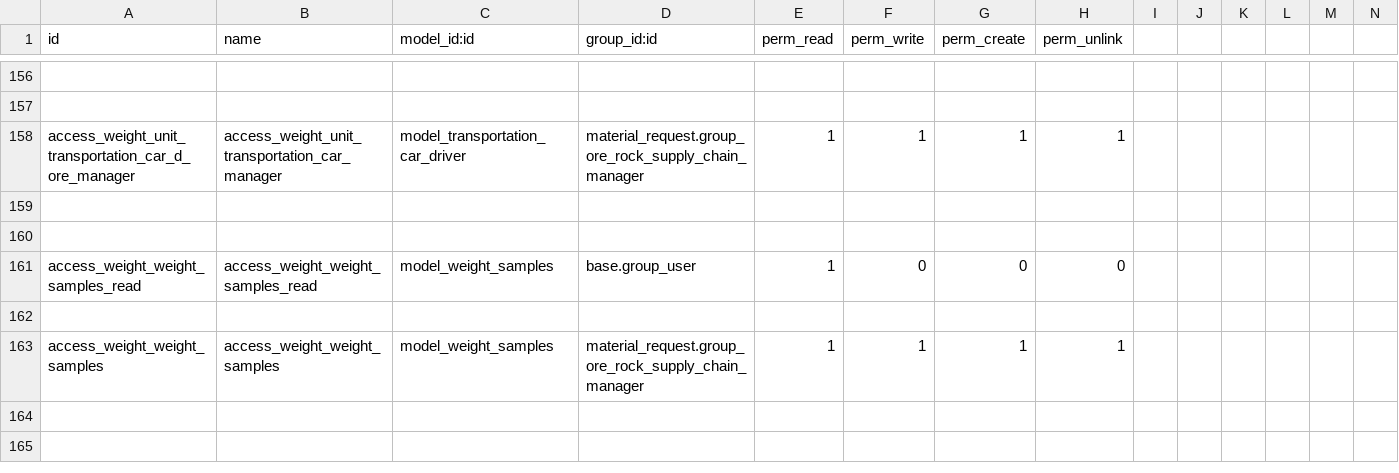
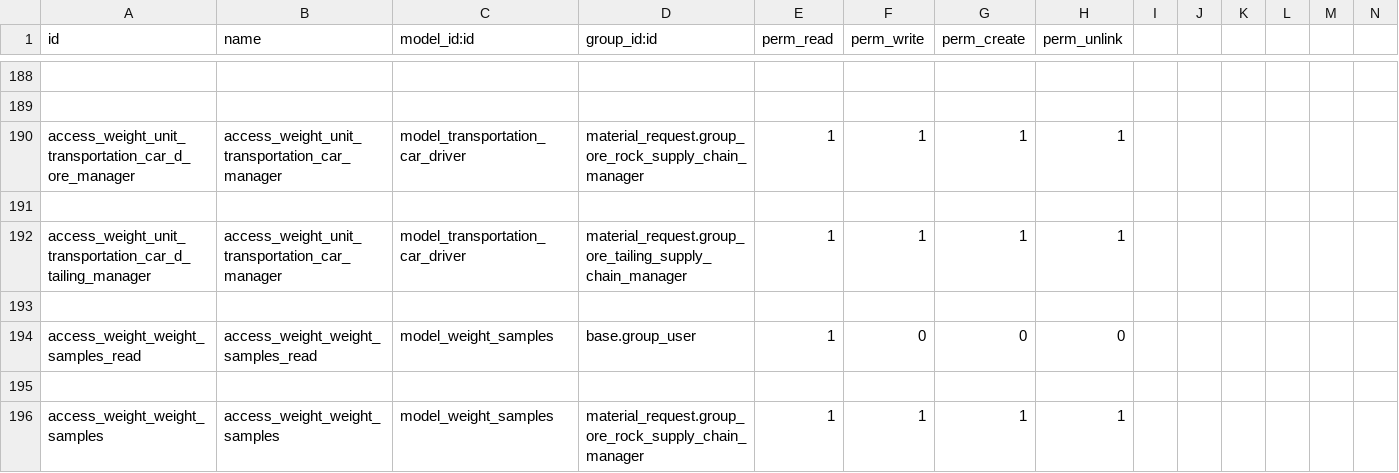
Before and after one commit to ridaerp/RIDA_ODOO19_ADDONS, a CSV file: material_request/security/ir.model.access.csv, drawn as a sheet; only a part is shown, gaps mark what is left out; the shorter side is filled out with more unchanged rows; rows hold the shown columns only; the diff covers the shown part only; the diff names each change by its address in the sheet, - before the commit and + after, or states it on an @@ line.

Commit message:
busines trip+tailing

```diff
--- a/material_request/security/ir.model.access.csv
+++ b/material_request/security/ir.model.access.csv
+row 192: access_weight_unit_transportation_car_d_tailing_manager | access_weight_unit_transportation_car_manager | model_transportation_car_driver | material_request.group_ore_tailing_supply_chain_manager | 1 | 1 | 1 | 1
```
Also changed, not shown: 49 added rows, 1 removed row and 2 edited cells elsewhere in this file, 7 other files.
